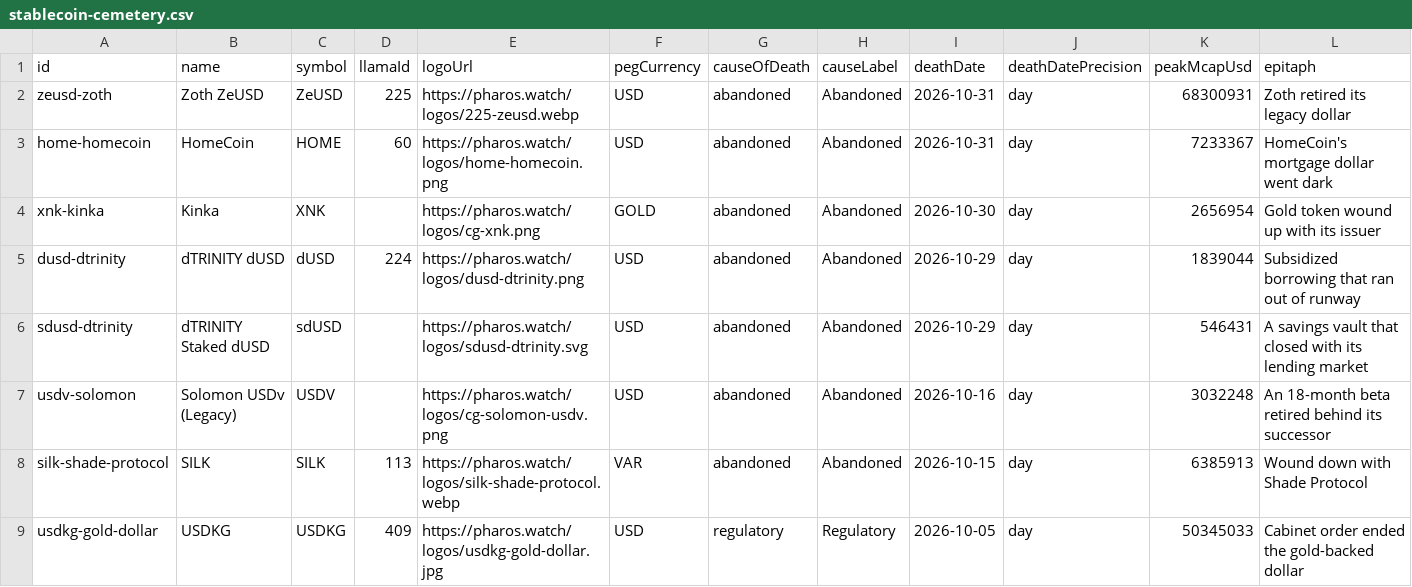
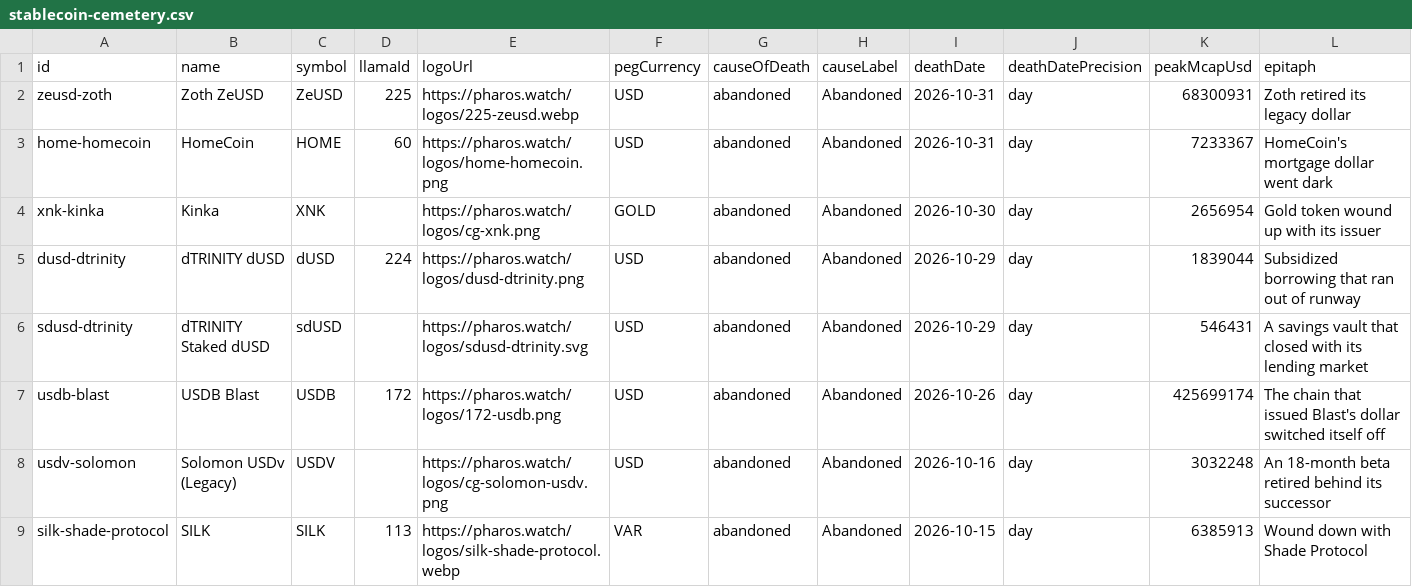
Before and after one commit to TokenBrice/pharos-watch, a CSV file: public/datasets/stablecoin-cemetery.csv, drawn as a sheet; only a part is shown; the shorter side is filled out with more unchanged rows; rows hold the shown columns only; the diff covers the shown part only; the diff names each change by its address in the sheet, - before the commit and + after, or states it on an @@ line.

```diff
--- a/public/datasets/stablecoin-cemetery.csv
+++ b/public/datasets/stablecoin-cemetery.csv
+row 7: usdb-blast | USDB Blast | USDB | 172 | https://pharos.watch/logos/172-usdb.png | USD | abandoned | Abandoned | 2026-10-26 | day | 425699174 | The chain that issued Blast's dollar switched itself off
```
Also changed, not shown: 1 added row elsewhere in this file, 32 other files.
